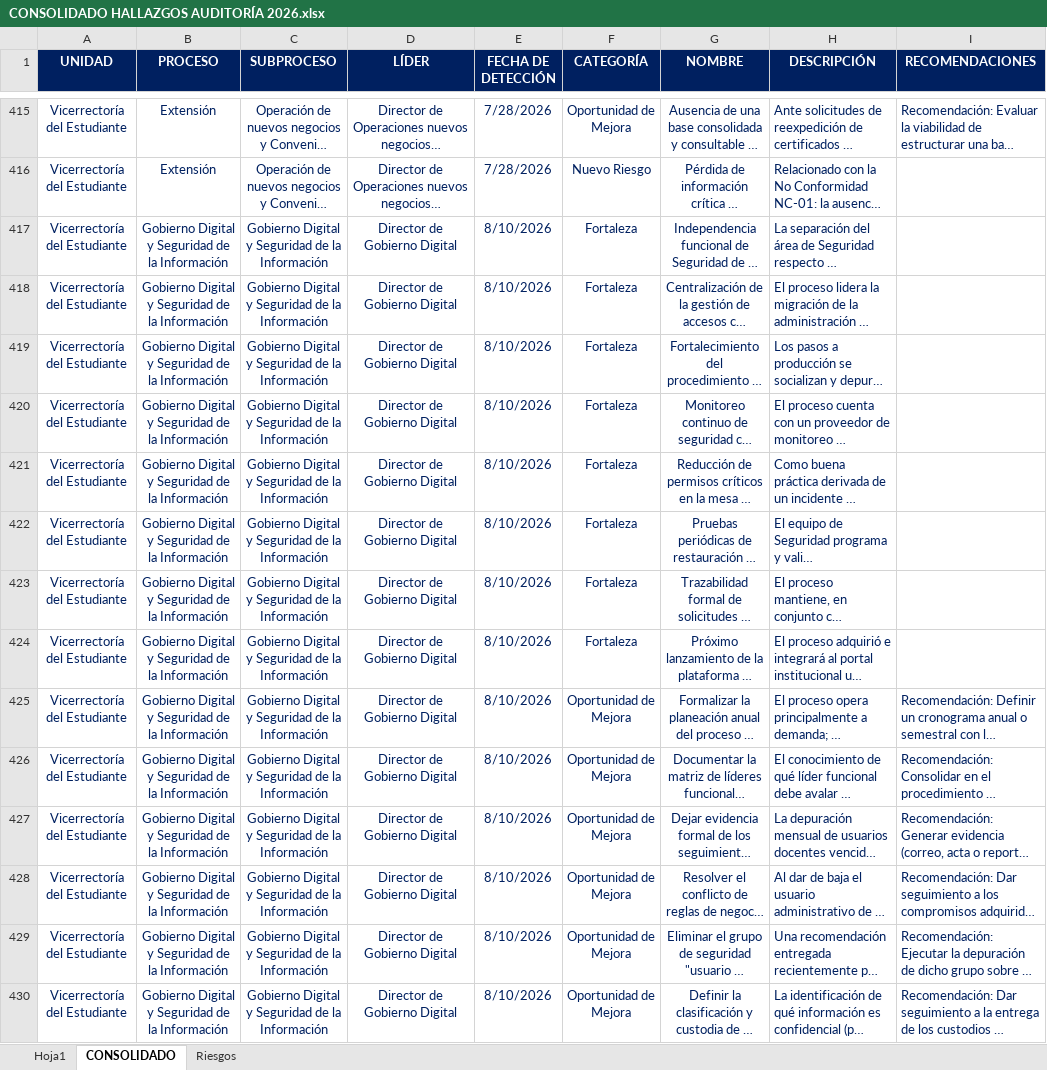
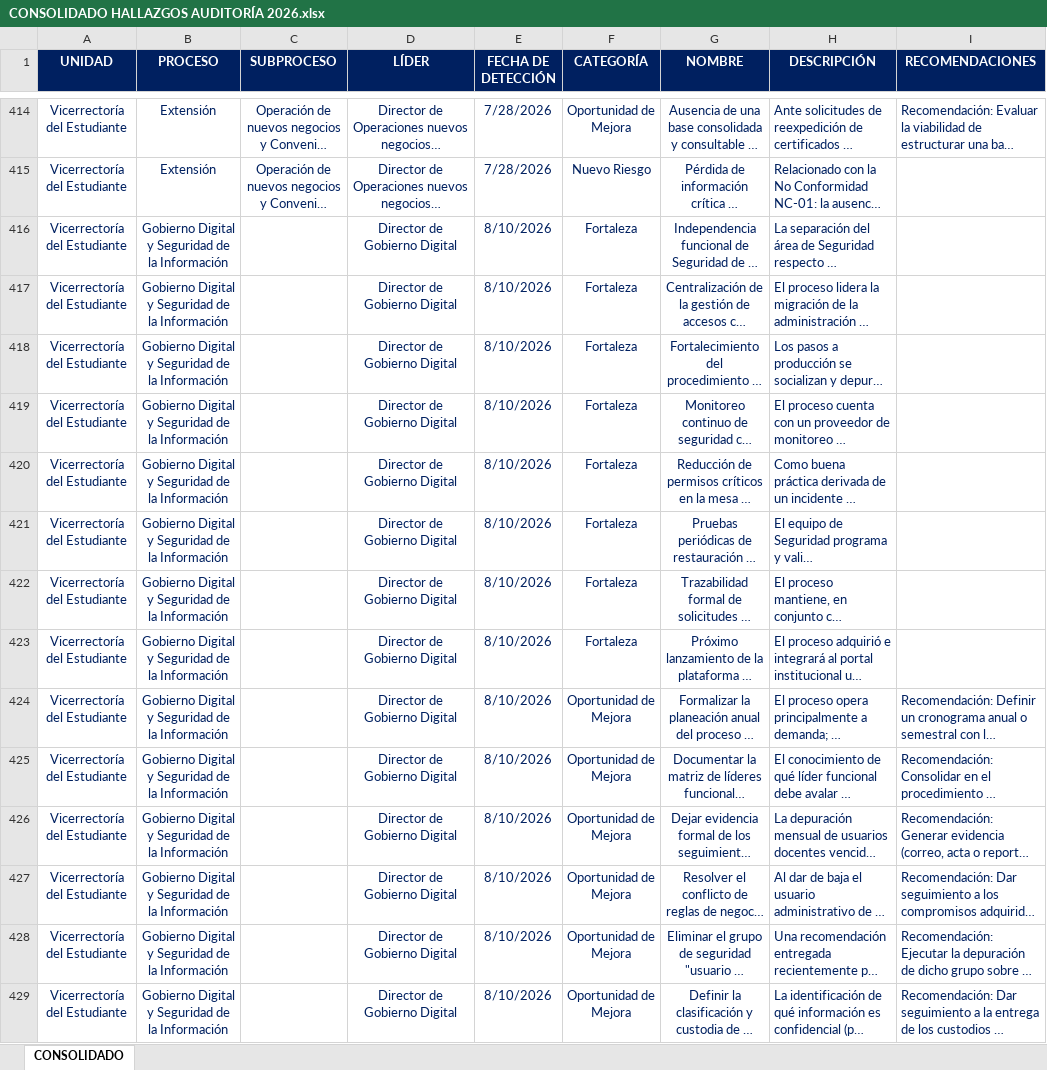
Before and after one commit to PlaneacionPoli/Dashboard_Auditoria, an Excel workbook: data/CONSOLIDADO HALLAZGOS AUDITORÍA 2026.xlsx, sheet CONSOLIDADO, drawn as a sheet; only a part is shown, gaps mark what is left out; long unchanged cells end in …; values as stored, in another font and other column widths than the file's, no borders; addresses are those after the commit; the diff covers the shown part only; the diff names each change by its address in the sheet, - before the commit and + after, or states it on an @@ line.

```diff
--- a/data/CONSOLIDADO HALLAZGOS AUDITORÍA 2026.xlsx (sheet CONSOLIDADO)
+++ b/data/CONSOLIDADO HALLAZGOS AUDITORÍA 2026.xlsx (sheet CONSOLIDADO)
@@ sheet tab hidden: Hoja1 @@
@@ sheet tab hidden: Riesgos @@
-C416:C429 (SUBPROCESO): Gobierno Digital y Seguridad de la Información
+C416:C429 (SUBPROCESO): (empty)
```
Also changed, not shown: 13 added rows, 1 removed row and 155 edited cells elsewhere in this sheet.
